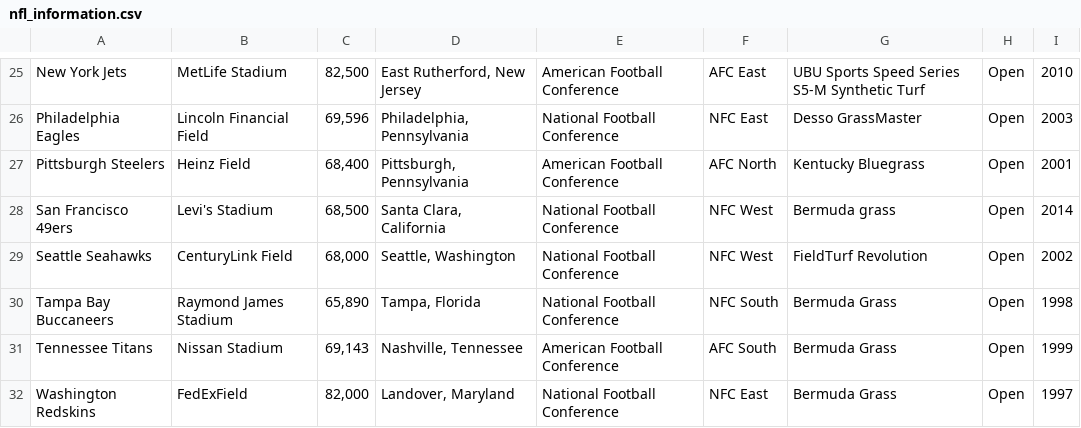
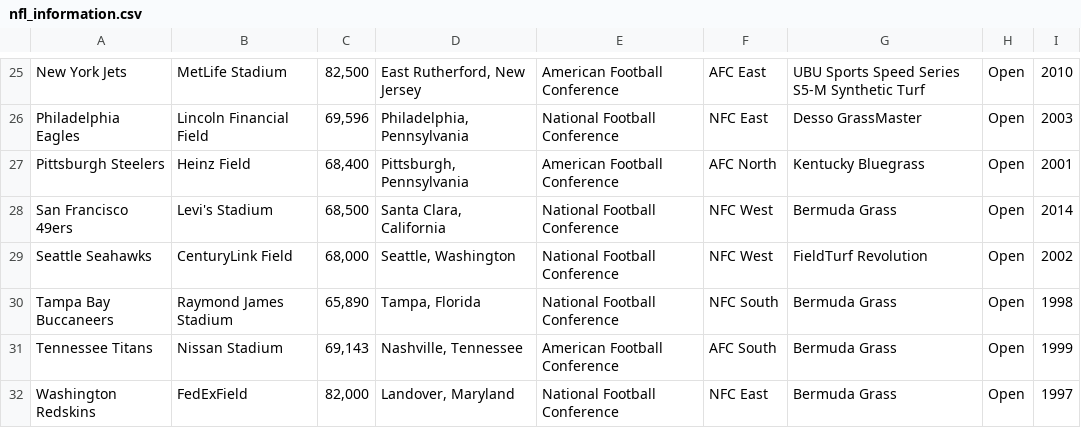
Before and after one commit to kboniadi/Lets_Play_Football, a CSV file: qt/app/DataBase/nfl_information.csv, drawn as a sheet; only a part is shown, gaps mark what is left out; the diff names each change by its address in the sheet, - before the commit and + after, or states it on an @@ line.

```diff
--- a/qt/app/DataBase/nfl_information.csv
+++ b/qt/app/DataBase/nfl_information.csv
-G28: Bermuda grass
+G28: Bermuda Grass
```
Also changed, not shown: 5 other files.
